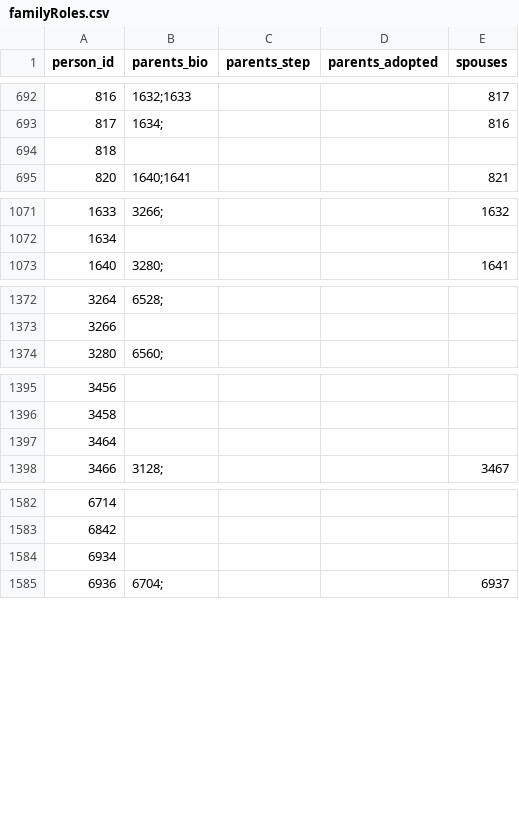
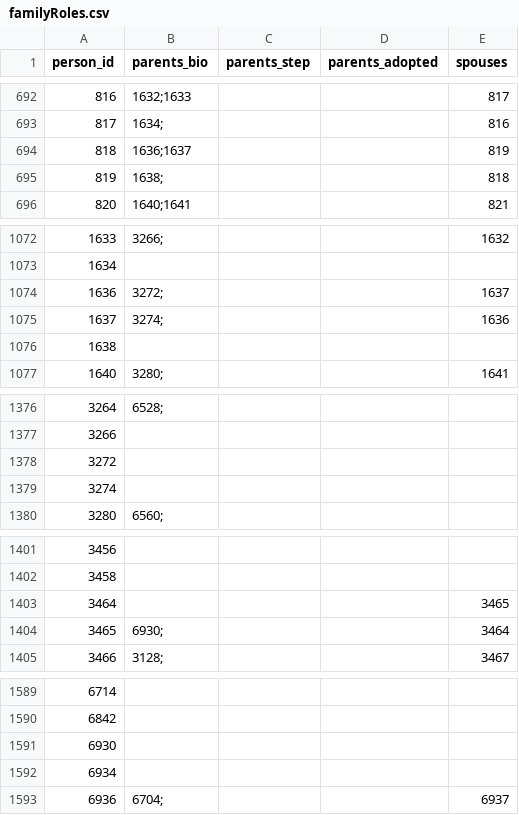
Before and after one commit to John7794/geneo, a CSV file: data/db/uk/familyRoles.csv, drawn as a sheet; only a part is shown, gaps mark what is left out; addresses are those after the commit; the diff covers the shown part only; the diff names each change by its address in the sheet, - before the commit and + after, or states it on an @@ line.

Commit message:
feat: update family tree data
- Update metadata timestamps and sync count
- Add new individuals and relationships to basic.csv and familyRoles.csv

```diff
--- a/data/db/uk/familyRoles.csv
+++ b/data/db/uk/familyRoles.csv
-B694 (parents_bio): (empty)
+B694 (parents_bio): 1636;1637
-E694 (spouses): (empty)
+E694 (spouses): 819
+row 695: 819 | 1638; |  |  | 818
+row 1074: 1636 | 3272; |  |  | 1637
+row 1075: 1637 | 3274; |  |  | 1636
+row 1076: 1638
+row 1378: 3272
+row 1379: 3274
-E1403 (spouses): (empty)
+E1403 (spouses): 3465
+row 1404: 3465 | 6930; |  |  | 3464
@@ column A (person_id) renumbered in row 1591 @@
+row 1592: 6934
```
Also changed, not shown: 2 edited cells elsewhere in this file, data/db/uk/basic.csv, 2 other files.
